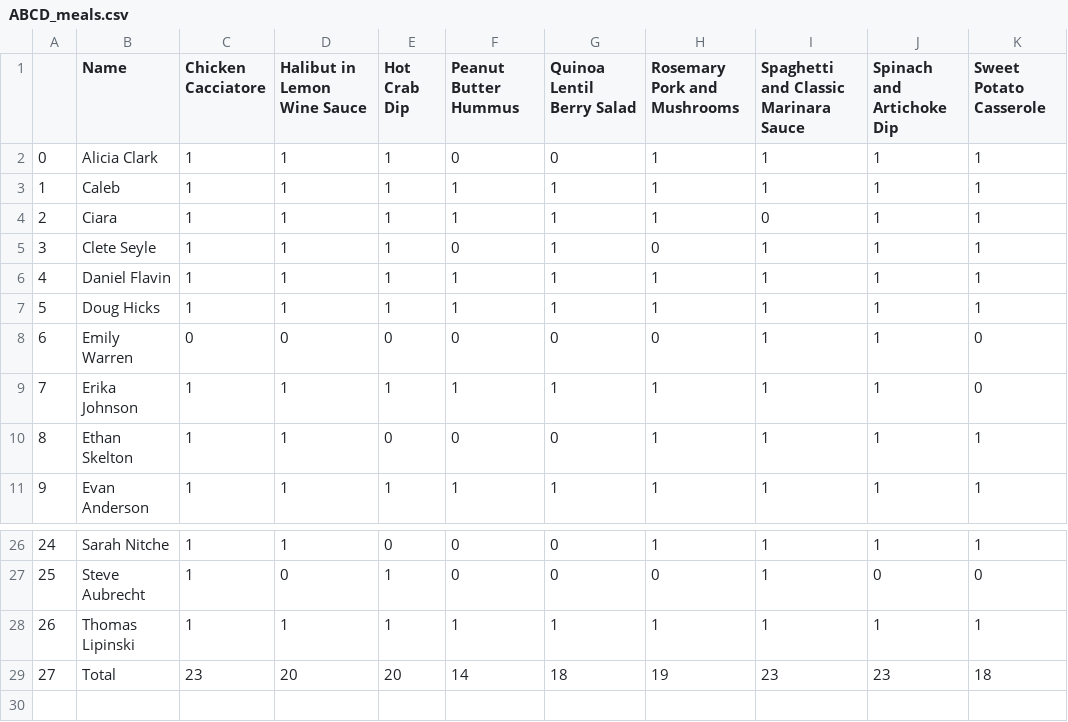
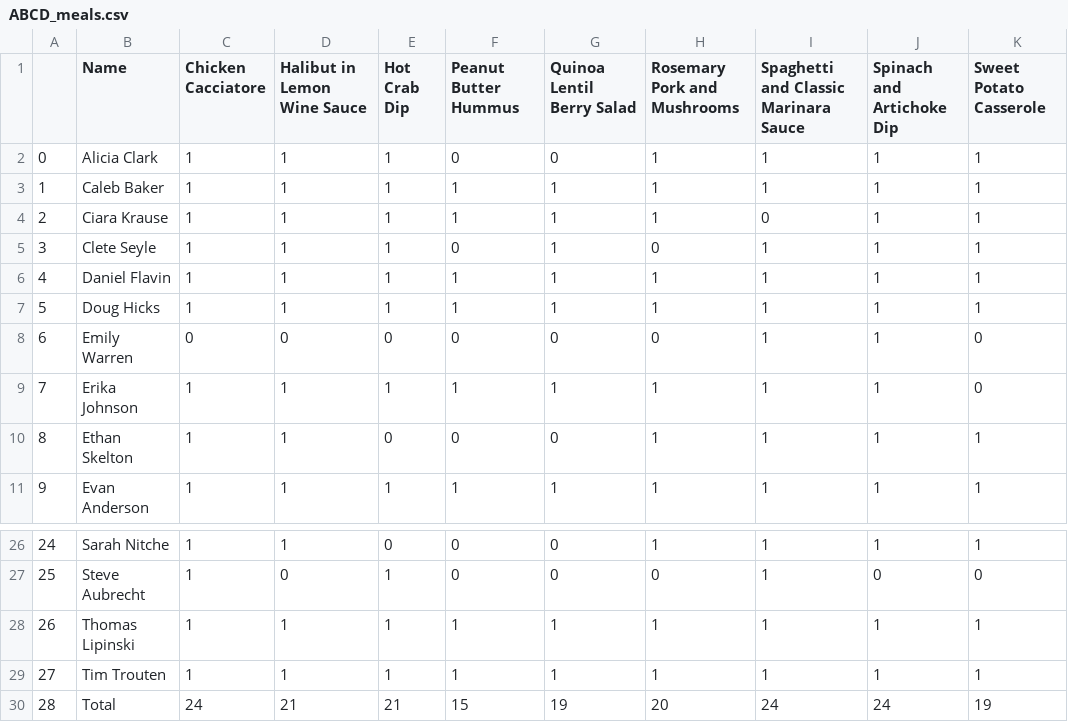
Before and after one commit to CategorIAN/ABCD, a CSV file: ABCD/ABCD_meals.csv, drawn as a sheet; only a part is shown, gaps mark what is left out; addresses are those after the commit; the diff names each change by its address in the sheet, - before the commit and + after, or states it on an @@ line.

```diff
--- a/ABCD/ABCD_meals.csv
+++ b/ABCD/ABCD_meals.csv
-B3 (Name): Caleb
+B3 (Name): Caleb Baker
-B4 (Name): Ciara
+B4 (Name): Ciara Krause
+row 29: 27 | Tim Trouten | 1 | 1 | 1 | 1 | 1 | 1 | 1 | 1 | 1
@@ column A renumbered from row 30 down @@
-C30 (Chicken Cacciatore): 23
+C30 (Chicken Cacciatore): 24
-D30 (Halibut in Lemon Wine Sauce): 20
+D30 (Halibut in Lemon Wine Sauce): 21
-E30 (Hot Crab Dip): 20
+E30 (Hot Crab Dip): 21
-F30 (Peanut Butter Hummus): 14
+F30 (Peanut Butter Hummus): 15
-G30 (Quinoa Lentil Berry Salad): 18
+G30 (Quinoa Lentil Berry Salad): 19
-H30 (Rosemary Pork and Mushrooms): 19
+H30 (Rosemary Pork and Mushrooms): 20
-I30: 23
+I30: 24
-J30 (Spinach and Artichoke Dip): 23
+J30 (Spinach and Artichoke Dip): 24
-K30 (Sweet Potato Casserole): 18
+K30 (Sweet Potato Casserole): 19
```
Also changed, not shown: ABCD_General.csv, ABCD_availability.csv, 12 other files.
